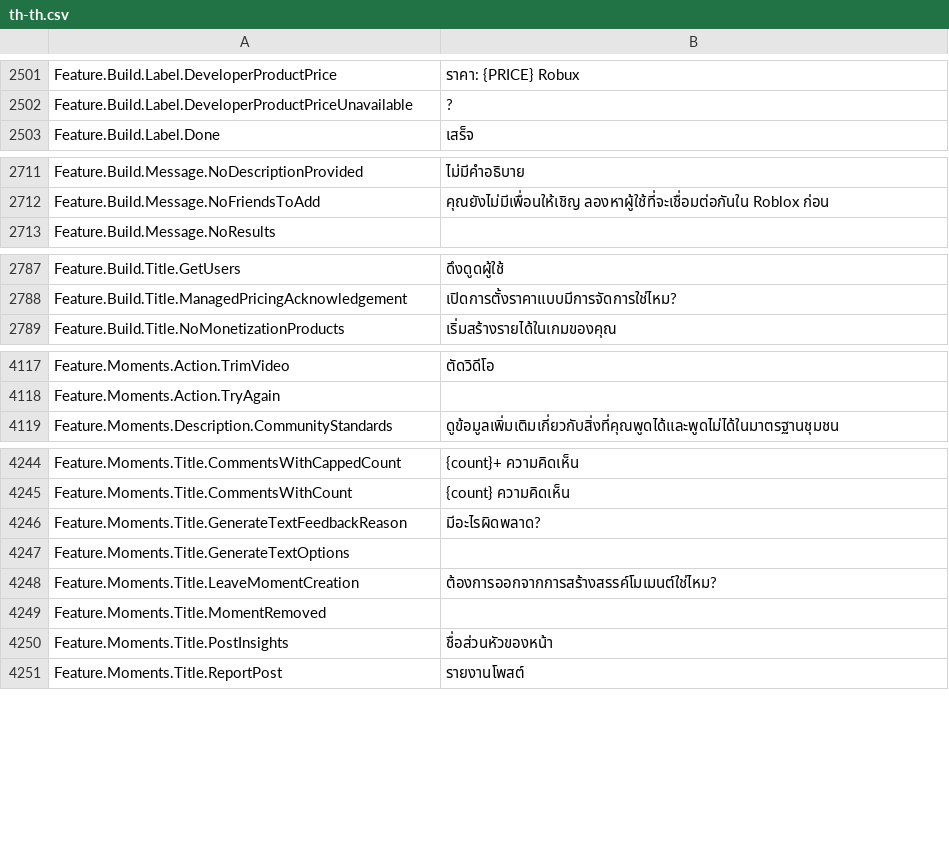
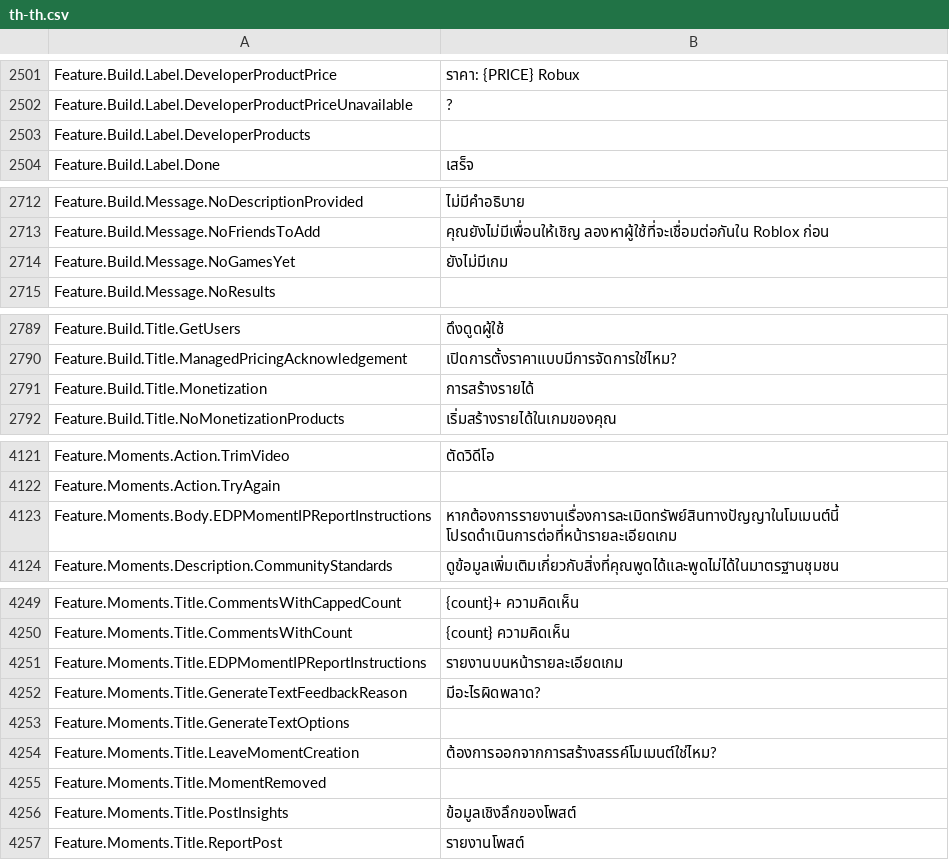
Before and after one commit to EliCauvert/Roblox-Datamining, a CSV file: UniversalApp/Locales/Common/th-th.csv, drawn as a sheet; only a part is shown, gaps mark what is left out; the diff covers the shown part only.

```diff
--- a/UniversalApp/Locales/Common/th-th.csv
+++ b/UniversalApp/Locales/Common/th-th.csv
@@ -2527,2 +2527,3 @@ Feature.Build.Label.DeveloperProductPrice,ราคา: {PRICE} Robux
 Feature.Build.Label.DeveloperProductPriceUnavailable,?
+Feature.Build.Label.DeveloperProducts,
 Feature.Build.Label.Done,เสร็จ
@@ -2737,2 +2738,3 @@ Feature.Build.Message.NoDescriptionProvided,ไม่มีคำอธิบา
 Feature.Build.Message.NoFriendsToAdd,คุณยังไม่มีเพื่อนให้เชิญ ลองหาผู้ใช้ที่จะเชื่อมต่อกันใน Roblox ก่อน
+Feature.Build.Message.NoGamesYet,ยังไม่มีเกม
 Feature.Build.Message.NoResults,
@@ -2813,2 +2815,3 @@ Feature.Build.Title.GetUsers,ดึงดูดผู้ใช้
 Feature.Build.Title.ManagedPricingAcknowledgement,เปิดการตั้งราคาแบบมีการจัดการใช่ไหม?
+Feature.Build.Title.Monetization,การสร้างรายได้
 Feature.Build.Title.NoMonetizationProducts,เริ่มสร้างรายได้ในเกมของคุณ
@@ -4166,2 +4170,3 @@ Feature.Moments.Action.TrimVideo,ตัดวิดีโอ
 Feature.Moments.Action.TryAgain,
+Feature.Moments.Body.EDPMomentIPReportInstructions,หากต้องการรายงานเรื่องการละเมิดทรัพย์สินทางปัญญาในโมเมนต์นี้ โปรดดำเนินการต่อที่หน้ารายละเอียดเกม
 Feature.Moments.Description.CommunityStandards,ดูข้อมูลเพิ่มเติมเกี่ยวกับสิ่งที่คุณพูดได้และพูดไม่ได้ในมาตรฐานชุมชน
@@ -4293,2 +4298,3 @@ Feature.Moments.Title.CommentsWithCappedCount,{count}+ ความคิดเ
 Feature.Moments.Title.CommentsWithCount,{count} ความคิดเห็น
+Feature.Moments.Title.EDPMomentIPReportInstructions,รายงานบนหน้ารายละเอียดเกม
 Feature.Moments.Title.GenerateTextFeedbackReason,มีอะไรผิดพลาด?
@@ -4297,3 +4303,3 @@ Feature.Moments.Title.LeaveMomentCreation,ต้องการออกจา
 Feature.Moments.Title.MomentRemoved,
-Feature.Moments.Title.PostInsights,ชื่อส่วนหัวของหน้า
+Feature.Moments.Title.PostInsights,ข้อมูลเชิงลึกของโพสต์
 Feature.Moments.Title.ReportPost,รายงานโพสต์
```
Also changed, not shown: 1 added row elsewhere in this file, UniversalApp/Locales/Common/ar-001.csv, UniversalApp/Locales/Common/es-es.csv, 18 other files.
